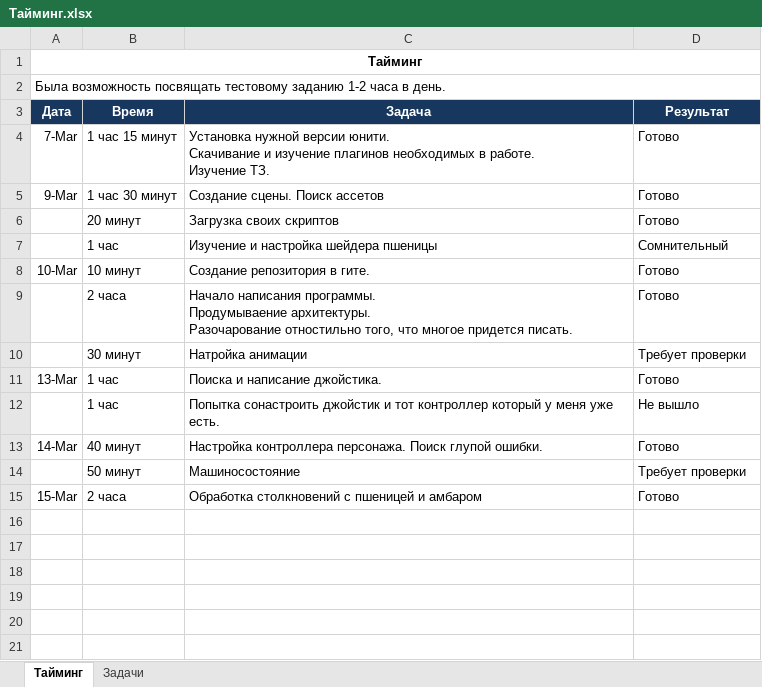
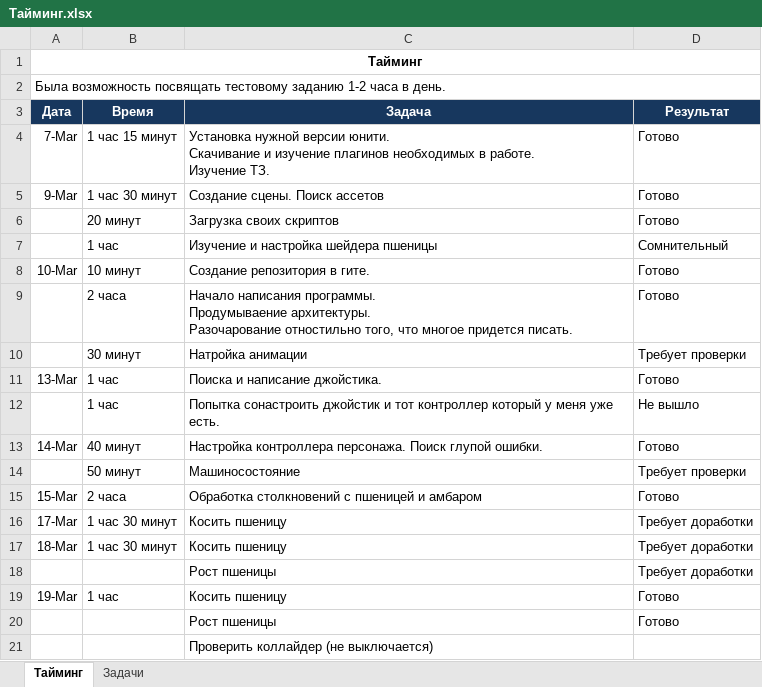
Before and after one commit to JulySudarenko/IdleActionFarm, an Excel workbook: Тайминг.xlsx, sheet Тайминг, drawn as a sheet; values as stored, in another font and other column widths than the file's, no borders; the diff names each change by its address in the sheet, - before the commit and + after, or states it on an @@ line.

```diff
--- a/Тайминг.xlsx (sheet Тайминг)
+++ b/Тайминг.xlsx (sheet Тайминг)
+row 16: 17-Mar | 1 час 30 минут | Косить пшеницу | Требует доработки
+row 17: 18-Mar | 1 час 30 минут | Косить пшеницу | Требует доработки
+row 18:  |  | Рост пшеницы | Требует доработки
+row 19: 19-Mar | 1 час | Косить пшеницу | Готово
+row 20:  |  | Рост пшеницы | Готово
+row 21:  |  | Проверить коллайдер (не выключается)
```
Also changed, not shown: 25 other files.
